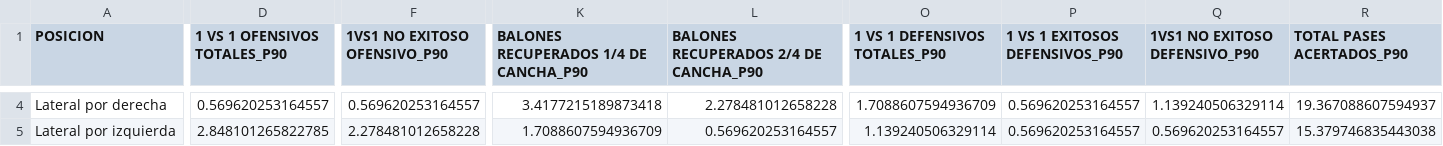
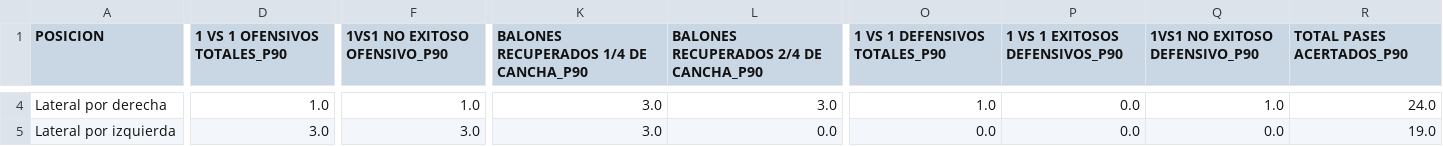
Before and after one commit to PaoAranda25/Comparativo-Santos-vs-LigaMx, a CSV file: P90SANTOS.csv, drawn as a sheet; only a part is shown, gaps mark what is left out; the diff covers the shown part only; the diff names each change by its address in the sheet, - before the commit and + after, or states it on an @@ line.

```diff
--- a/P90SANTOS.csv
+++ b/P90SANTOS.csv
-D4 (1 VS 1 OFENSIVOS TOTALES_P90): 0.569620253164557
+D4 (1 VS 1 OFENSIVOS TOTALES_P90): 1.0
-F4 (1VS1 NO EXITOSO OFENSIVO_P90): 0.569620253164557
+F4 (1VS1 NO EXITOSO OFENSIVO_P90): 1.0
-K4: 3.4177215189873418
+K4: 3.0
-L4: 2.278481012658228
+L4: 3.0
-O4 (1 VS 1 DEFENSIVOS TOTALES_P90): 1.7088607594936709
+O4 (1 VS 1 DEFENSIVOS TOTALES_P90): 1.0
-P4:P5 (1 VS 1 EXITOSOS DEFENSIVOS_P90): 0.569620253164557
+P4:P5 (1 VS 1 EXITOSOS DEFENSIVOS_P90): 0.0
-Q4 (1VS1 NO EXITOSO DEFENSIVO_P90): 1.139240506329114
+Q4 (1VS1 NO EXITOSO DEFENSIVO_P90): 1.0
-R4 (TOTAL PASES ACERTADOS_P90): 19.367088607594937
+R4 (TOTAL PASES ACERTADOS_P90): 24.0
-D5 (1 VS 1 OFENSIVOS TOTALES_P90): 2.848101265822785
+D5 (1 VS 1 OFENSIVOS TOTALES_P90): 3.0
-F5 (1VS1 NO EXITOSO OFENSIVO_P90): 2.278481012658228
+F5 (1VS1 NO EXITOSO OFENSIVO_P90): 3.0
-K5: 1.7088607594936709
+K5: 3.0
-L5: 0.569620253164557
+L5: 0.0
-O5 (1 VS 1 DEFENSIVOS TOTALES_P90): 1.139240506329114
+O5 (1 VS 1 DEFENSIVOS TOTALES_P90): 0.0
-Q5 (1VS1 NO EXITOSO DEFENSIVO_P90): 0.569620253164557
+Q5 (1VS1 NO EXITOSO DEFENSIVO_P90): 0.0
-R5 (TOTAL PASES ACERTADOS_P90): 15.379746835443038
+R5 (TOTAL PASES ACERTADOS_P90): 19.0
```
Also changed, not shown: 114 edited cells elsewhere in this file, P90RESTO.csv, SANTOS.csv, 7 other files.
